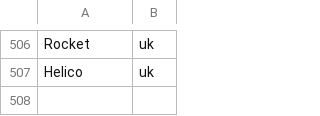
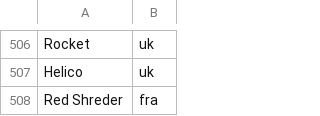
Before and after one commit to Loupphok/TWRC, a CSV file: data/Nation.csv, drawn as a sheet; only a part is shown, gaps mark what is left out.

Commit message:
Update Nation.csv

```diff
--- a/data/Nation.csv
+++ b/data/Nation.csv
@@ -507 +507,2 @@ Rocket;uk
 Helico;uk
+Red Shreder;fra
```
